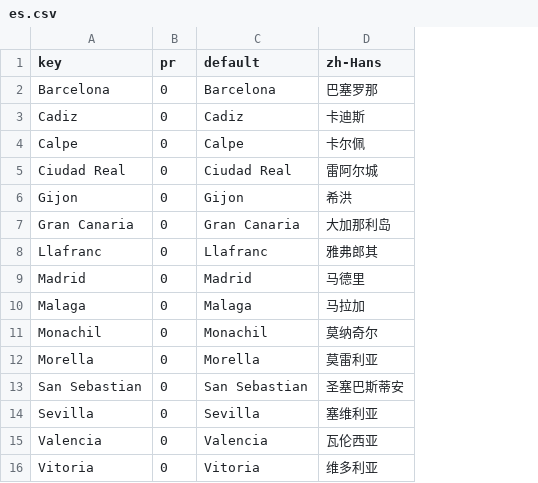
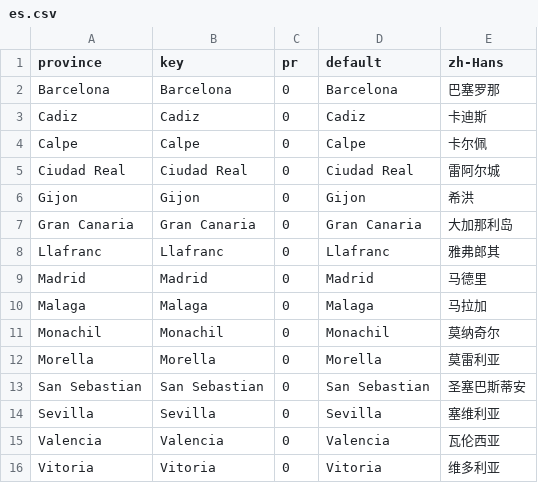
Before and after one commit to swingdance/regions, a CSV file: city/es.csv, drawn as a sheet; the diff names each change by its address in the sheet, - before the commit and + after, or states it on an @@ line.

```diff
--- a/city/es.csv
+++ b/city/es.csv
+column A (province), rows 2-16: Barcelona | Cadiz | Calpe | Ciudad Real | Gijon | Gran Canaria | Llafranc | Madrid | Malaga | Monachil | Morella | San Sebastian | Sevilla | Valencia | Vitoria
```
Also changed, not shown: city/au.csv, city/cn.csv, 30 other files.
